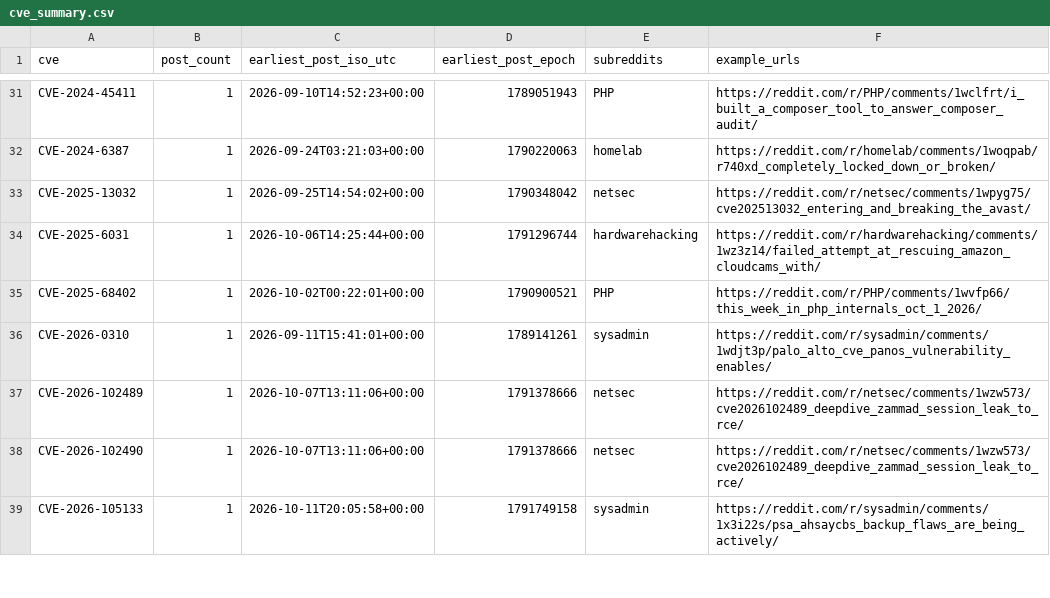
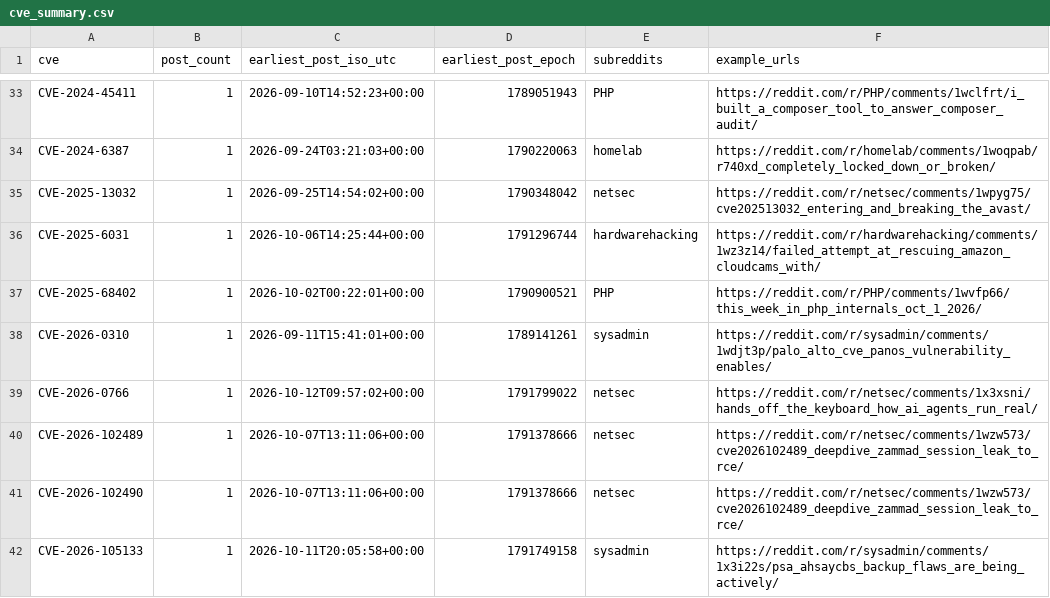
Before and after one commit to therohantilwani/Reddit_CVE_detection, a CSV file: data/cve_summary.csv, drawn as a sheet; only a part is shown, gaps mark what is left out; the diff covers the shown part only.

```diff
--- a/data/cve_summary.csv
+++ b/data/cve_summary.csv
@@ -36,2 +38,3 @@ CVE-2025-68402,1,2026-10-02T00:22:01+00:00,1790900521,PHP,https://reddit.com/r/P
 CVE-2026-0310,1,2026-09-11T15:41:01+00:00,1789141261,sysadmin,https://reddit.com/r/sysadmin/comments/1wdjt3p/palo_alto_cve_panos_vulnerability_enables/
+CVE-2026-0766,1,2026-10-12T09:57:02+00:00,1791799022,netsec,https://reddit.com/r/netsec/comments/1x3xsni/hands_off_the_keyboard_how_ai_agents_run_real/
 CVE-2026-102489,1,2026-10-07T13:11:06+00:00,1791378666,netsec,https://reddit.com/r/netsec/comments/1wzw573/cve2026102489_deepdive_zammad_session_leak_to_rce/
```
Also changed, not shown: 4 added rows and 4 removed rows elsewhere in this file, data/cve_lead_time.csv, data/nvd_fetch_failures.csv, 3 other files.
